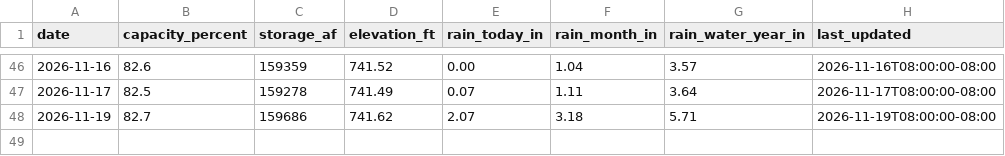
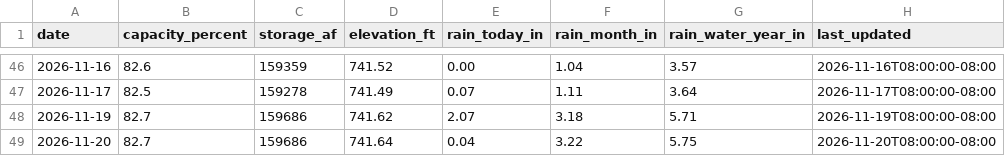
Before and after one commit to Yellow650/cachuma-data, a CSV file: data/history.csv, drawn as a sheet; only a part is shown, gaps mark what is left out.

```diff
--- a/data/history.csv
+++ b/data/history.csv
@@ -48 +48,2 @@ date,capacity_percent,storage_af,elevation_ft,rain_today_in,rain_month_in,rain_w
 2026-11-19,82.7,159686,741.62,2.07,3.18,5.71,2026-11-19T08:00:00-08:00
+2026-11-20,82.7,159686,741.64,0.04,3.22,5.75,2026-11-20T08:00:00-08:00
```
Also changed, not shown: 1 other file.
